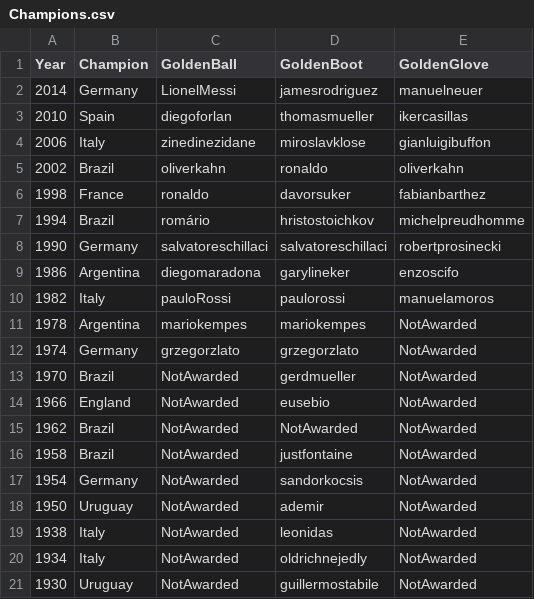
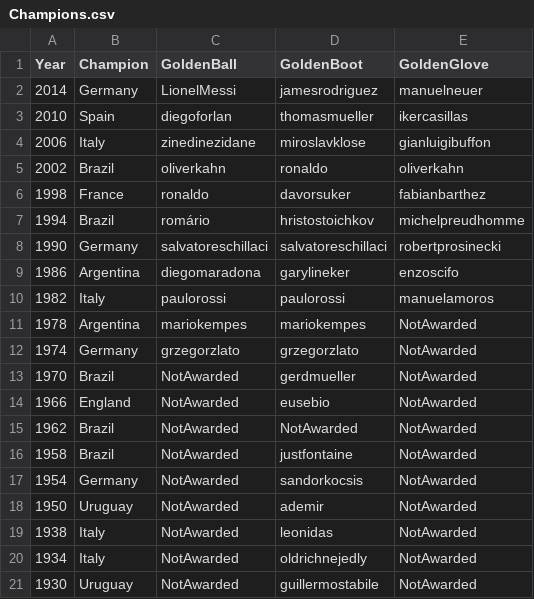
Before and after one commit to octavio19/World_Cup-cs165, a CSV file: Champions.csv, drawn as a sheet.

Commit message:
Missed one

```diff
--- a/Champions.csv
+++ b/Champions.csv
@@ -9,3 +9,3 @@ Year,Champion,GoldenBall,GoldenBoot,GoldenGlove
 1986,Argentina, diegomaradona,garylineker,enzoscifo
-1982,Italy, pauloRossi,paulorossi, manuelamoros
+1982,Italy, paulorossi,paulorossi, manuelamoros
 1978,Argentina, mariokempes, mariokempes, NotAwarded
```
